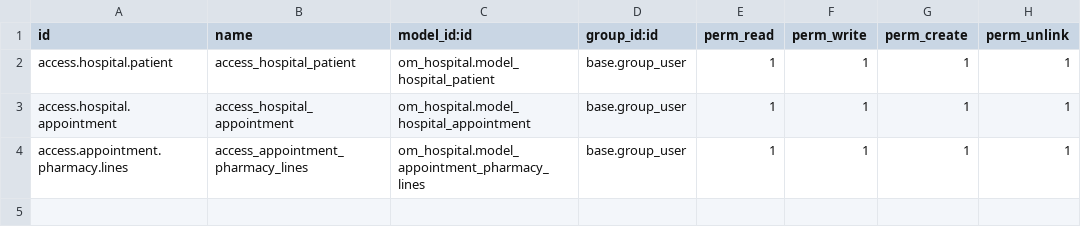
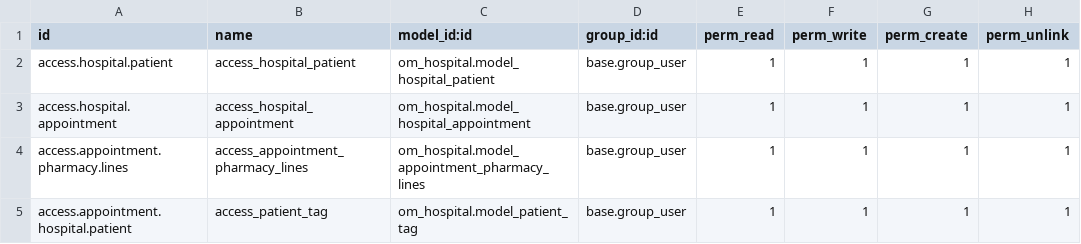
Before and after one commit to bellaaj222/odootest, a CSV file: om_hospital/security/ir.model.access.csv, drawn as a sheet; the diff names each change by its address in the sheet, - before the commit and + after, or states it on an @@ line.

```diff
--- a/om_hospital/security/ir.model.access.csv
+++ b/om_hospital/security/ir.model.access.csv
+row 5: access.appointment.hospital.patient | access_patient_tag | om_hospital.model_patient_tag | base.group_user | 1 | 1 | 1 | 1
```
Also changed, not shown: 4 other files.
